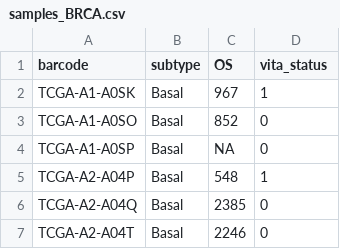
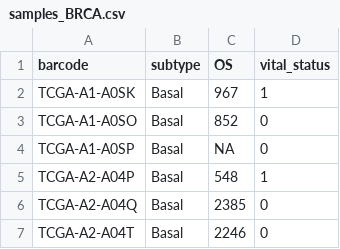
Before and after one commit to ceccarellilab/Teaching, a CSV file: rnaseq/samples_BRCA.csv, drawn as a sheet; only a part is shown.

Commit message:
Update samples_BRCA.csv

```diff
--- a/rnaseq/samples_BRCA.csv
+++ b/rnaseq/samples_BRCA.csv
@@ -1,2 +1,2 @@
-barcode,subtype,OS,vita_status
+barcode,subtype,OS,vital_status
 TCGA-A1-A0SK,Basal,967,1
```
